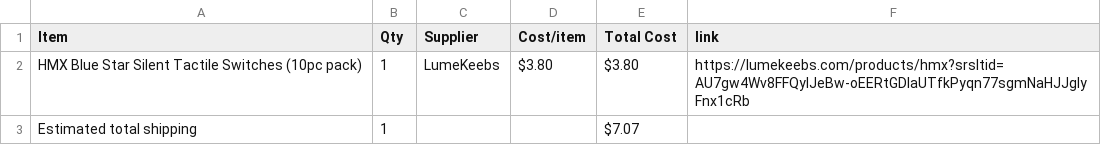
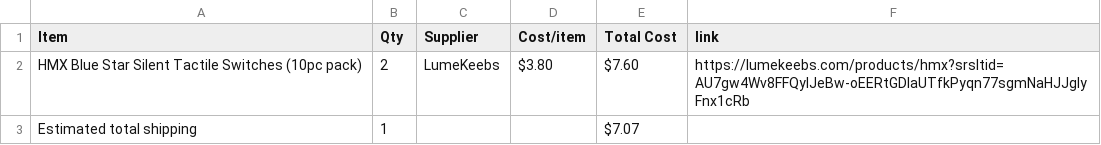
Before and after one commit to MagentaFlame/HackLifeCADHolders, a CSV file: BOM.csv, drawn as a sheet.

```diff
--- a/BOM.csv
+++ b/BOM.csv
@@ -1,3 +1,3 @@
 Item,Qty,Supplier,Cost/item,Total Cost,link
-HMX Blue Star Silent Tactile Switches (10pc pack),1,LumeKeebs,$3.80,$3.80,https://lumekeebs.com/products/hmx?srsltid=AU7gw4Wv8FFQyIJeBw-oEERtGDlaUTfkPyqn77sgmNaHJJglyFnx1cRb
+HMX Blue Star Silent Tactile Switches (10pc pack),2,LumeKeebs,$3.80,$7.60,https://lumekeebs.com/products/hmx?srsltid=AU7gw4Wv8FFQyIJeBw-oEERtGDlaUTfkPyqn77sgmNaHJJglyFnx1cRb
 Estimated total shipping,1,,,$7.07,
```
Also changed, not shown: 1 other file.
